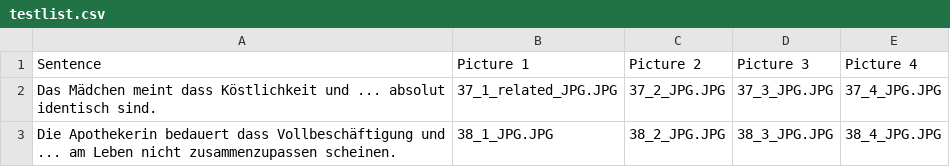
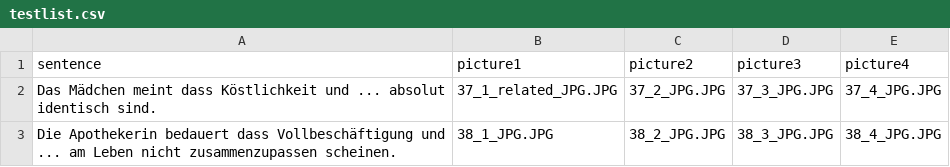
Before and after one commit to Kuadan/metapher, a CSV file: chunk_includes/testlist.csv, drawn as a sheet.

Commit message:
change column name

```diff
--- a/chunk_includes/testlist.csv
+++ b/chunk_includes/testlist.csv
@@ -1,2 +1,2 @@
-Sentence,Picture 1,Picture 2,Picture 3,Picture 4
+sentence,picture1,picture2,picture3,picture4
 Das Mädchen meint dass Köstlichkeit und ... absolut identisch sind.,37_1_related_JPG.JPG,37_2_JPG.JPG,37_3_JPG.JPG,37_4_JPG.JPG
```
Also changed, not shown: 1 other file.
